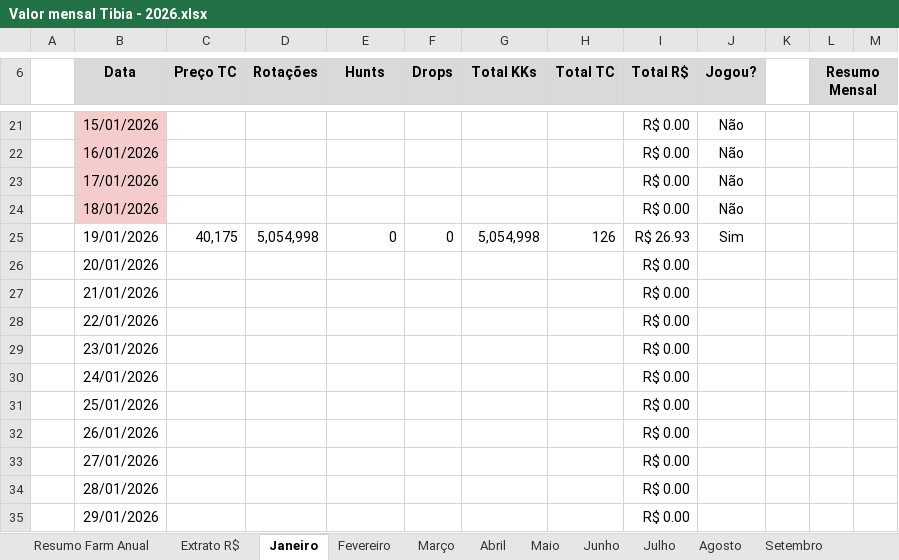
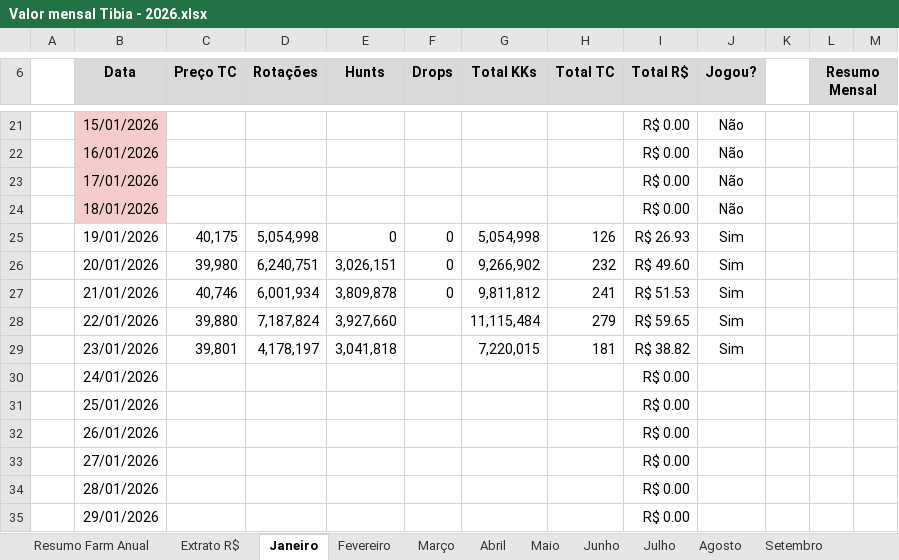
Before and after one commit to joaovrs16/tibia-economic-analysis, an Excel workbook: Valor mensal Tibia - 2026.xlsx, sheet Janeiro, drawn as a sheet; only a part is shown, gaps mark what is left out; values as stored, in another font and other column widths than the file's, no borders; charts and pictures and conditional formats not drawn; the diff covers the shown part only; the diff names each change by its address in the sheet, - before the commit and + after, or states it on an @@ line.

Commit message:
Atualização e otimização de fórmulas e colunas do mês de Janeiro e extrato

```diff
--- a/Valor mensal Tibia - 2026.xlsx (sheet Janeiro)
+++ b/Valor mensal Tibia - 2026.xlsx (sheet Janeiro)
-C26 (Preço TC): (empty)
+C26 (Preço TC): 39,980
-D26 (Rotações): (empty)
+D26 (Rotações): 6,240,751
-E26 (Hunts): (empty)
+E26 (Hunts): 3,026,151
-F26:F27 (Drops): (empty)
+F26:F27 (Drops): 0
-G26 (Total KKs): (empty)
+G26 (Total KKs): 9,266,902
-H26 (Total TC): (empty)
+H26 (Total TC): 232
-I26 (Total R$): R$ 0.00
+I26 (Total R$): R$ 49.60
-J26:J29 (Jogou?): (empty)
+J26:J29 (Jogou?): Sim
-C27 (Preço TC): (empty)
+C27 (Preço TC): 40,746
-D27 (Rotações): (empty)
+D27 (Rotações): 6,001,934
-E27 (Hunts): (empty)
+E27 (Hunts): 3,809,878
-G27 (Total KKs): (empty)
+G27 (Total KKs): 9,811,812
-H27 (Total TC): (empty)
+H27 (Total TC): 241
-I27 (Total R$): R$ 0.00
+I27 (Total R$): R$ 51.53
-C28 (Preço TC): (empty)
+C28 (Preço TC): 39,880
-D28 (Rotações): (empty)
+D28 (Rotações): 7,187,824
-E28 (Hunts): (empty)
+E28 (Hunts): 3,927,660
-G28 (Total KKs): (empty)
+G28 (Total KKs): 11,115,484
-H28 (Total TC): (empty)
+H28 (Total TC): 279
-I28 (Total R$): R$ 0.00
+I28 (Total R$): R$ 59.65
-C29 (Preço TC): (empty)
+C29 (Preço TC): 39,801
-D29 (Rotações): (empty)
+D29 (Rotações): 4,178,197
-E29 (Hunts): (empty)
+E29 (Hunts): 3,041,818
-G29 (Total KKs): (empty)
+G29 (Total KKs): 7,220,015
-H29 (Total TC): (empty)
+H29 (Total TC): 181
-I29 (Total R$): R$ 0.00
+I29 (Total R$): R$ 38.82
```
Also changed, not shown: 14 edited cells and cell formats elsewhere in this sheet, sheet Extrato R$, sheet Resumo Farm Anual, formulas that keep their value.
